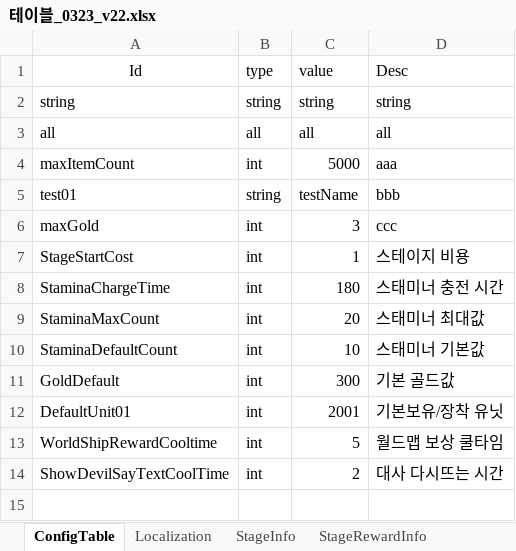
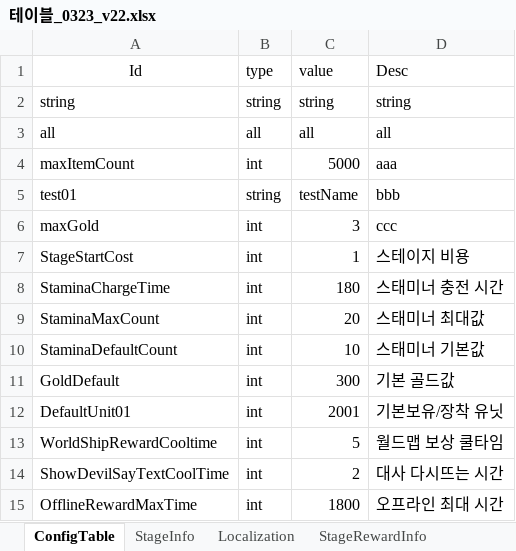
Before and after one commit to david0305mc/TowerDefense, an Excel workbook: ExcelToCSV/SrcFolder/테이블_0323_v22.xlsx, sheet ConfigTable, drawn as a sheet; values as stored, in another font and other column widths than the file's, no borders; the diff names each change by its address in the sheet, - before the commit and + after, or states it on an @@ line.

Commit message:
OfflineRewardMaxTime  추가

```diff
--- a/ExcelToCSV/SrcFolder/테이블_0323_v22.xlsx (sheet ConfigTable)
+++ b/ExcelToCSV/SrcFolder/테이블_0323_v22.xlsx (sheet ConfigTable)
@@ sheet tab order changed: ConfigTable | StageInfo | Localization | StageRewardInfo @@
+row 15: OfflineRewardMaxTime | int | 1800 | 오프라인 최대 시간
```
Also changed, not shown: 1 other file.
